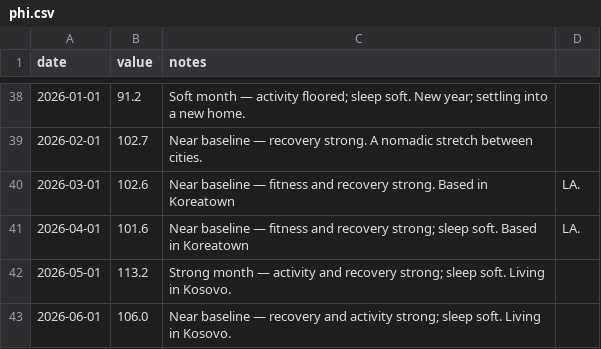
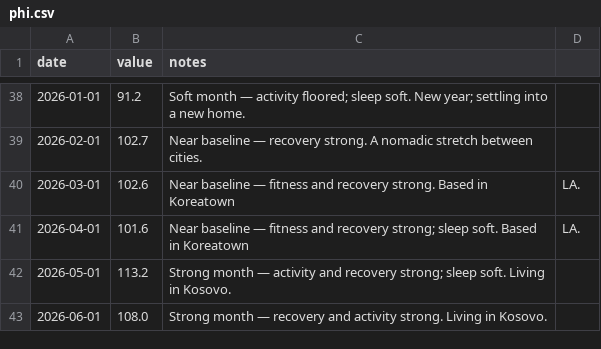
Before and after one commit to kmikeym/mike-fred, a CSV file: data/phi.csv, drawn as a sheet; only a part is shown, gaps mark what is left out.

Commit message:
Revert "fix: recompute June PHI 2.0 with completed month data (108.0 -> 106.0)"
This reverts commit e77229b2065d0f46e5d2d3cef1f88d9ba64a1d82.

```diff
--- a/data/phi.csv
+++ b/data/phi.csv
@@ -42,2 +42,2 @@ date,value,notes
 2026-05-01,113.2,Strong month — activity and recovery strong; sleep soft. Living in Kosovo.
-2026-06-01,106.0,Near baseline — recovery and activity strong; sleep soft. Living in Kosovo.
+2026-06-01,108.0,Strong month — recovery and activity strong. Living in Kosovo.
```
